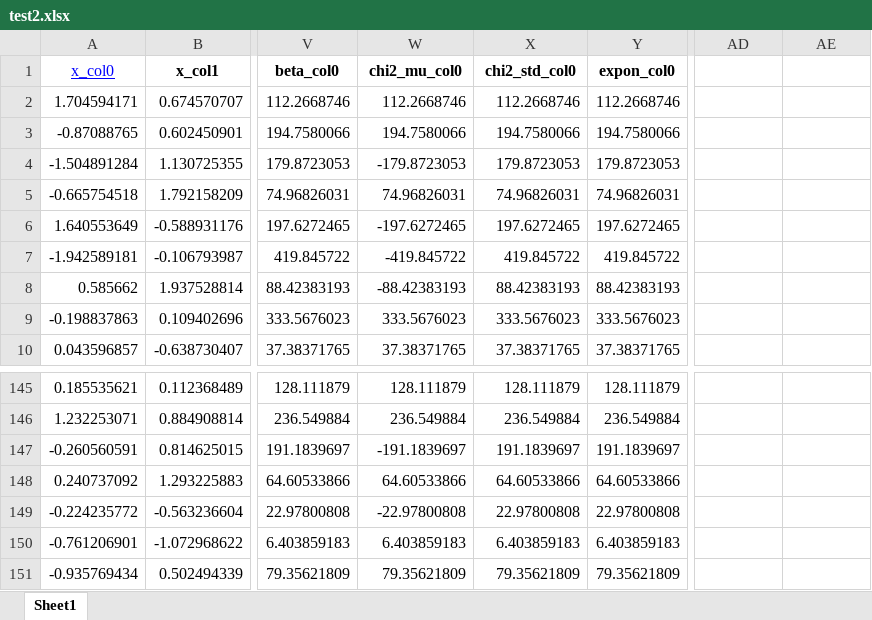
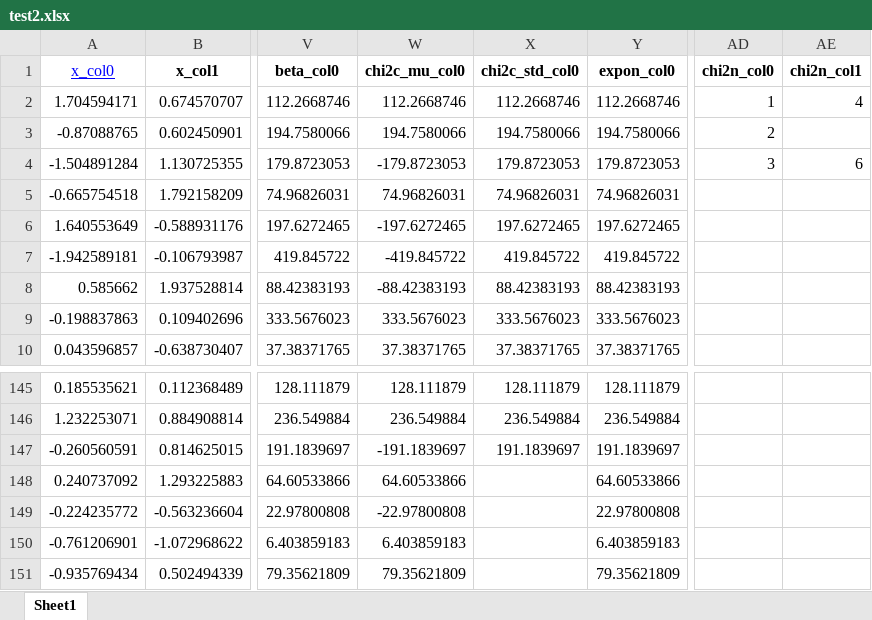
Before and after one commit to githmy/vnpymy, an Excel workbook: web_tool/test2.xlsx, sheet Sheet1, drawn as a sheet; only a part is shown, gaps mark what is left out; values as stored, in another font and other column widths than the file's, no borders; the diff names each change by its address in the sheet, - before the commit and + after, or states it on an @@ line.

```diff
--- a/web_tool/test2.xlsx (sheet Sheet1)
+++ b/web_tool/test2.xlsx (sheet Sheet1)
-W1: chi2_mu_col0
+W1: chi2c_mu_col0
-X1: chi2_std_col0
+X1: chi2c_std_col0
-AD1: (empty)
+AD1: chi2n_col0
-AE1: (empty)
+AE1: chi2n_col1
-AD2 (chi2n_col0): (empty)
+AD2 (chi2n_col0): 1
-AE2 (chi2n_col1): (empty)
+AE2 (chi2n_col1): 4
-AD3 (chi2n_col0): (empty)
+AD3 (chi2n_col0): 2
-AD4 (chi2n_col0): (empty)
+AD4 (chi2n_col0): 3
-AE4 (chi2n_col1): (empty)
+AE4 (chi2n_col1): 6
-X148 (chi2c_std_col0): 64.60533866
+X148 (chi2c_std_col0): (empty)
-X149 (chi2c_std_col0): 22.97800808
+X149 (chi2c_std_col0): (empty)
-X150 (chi2c_std_col0): 6.403859183
+X150 (chi2c_std_col0): (empty)
-X151 (chi2c_std_col0): 79.35621809
+X151 (chi2c_std_col0): (empty)
```
Also changed, not shown: 5 other files.
